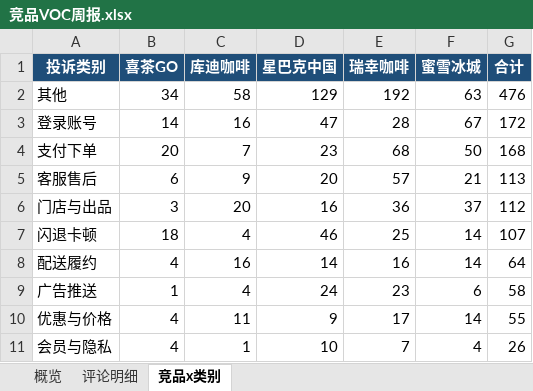
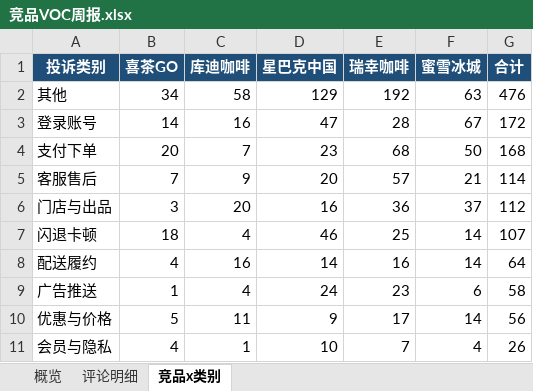
Before and after one commit to EGG-ZERO/appstore-voc-radar, an Excel workbook: reports/竞品VOC周报.xlsx, sheet 竞品x类别, drawn as a sheet; values as stored, in another font and other column widths than the file's, no borders; the diff names each change by its address in the sheet, - before the commit and + after, or states it on an @@ line.

```diff
--- a/reports/竞品VOC周报.xlsx (sheet 竞品x类别)
+++ b/reports/竞品VOC周报.xlsx (sheet 竞品x类别)
-B5 (喜茶GO): 6
+B5 (喜茶GO): 7
-G5 (合计): 113
+G5 (合计): 114
-B10 (喜茶GO): 4
+B10 (喜茶GO): 5
-G10 (合计): 55
+G10 (合计): 56
```
Also changed, not shown: sheet 概览, sheet 评论明细, 4 other files.
